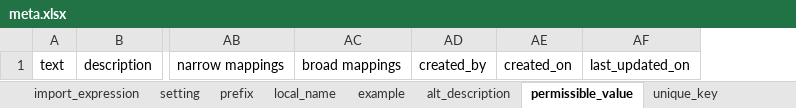
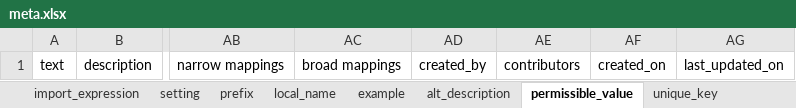
Before and after one commit to microbiomedata/mixs-6-2-release-candidate, an Excel workbook: generated/meta.xlsx, sheet permissible_value, drawn as a sheet; only a part is shown, gaps mark what is left out; values as stored, in another font and other column widths than the file's, no borders; the diff names each change by its address in the sheet, - before the commit and + after, or states it on an @@ line.

```diff
--- a/generated/meta.xlsx (sheet permissible_value)
+++ b/generated/meta.xlsx (sheet permissible_value)
+column AE, row 1: contributors
```
Also changed, not shown: sheet import_expression, sheet pattern_expression, sheet unique_key, sheet anonymous_class_expression, sheet subset_definition, sheet class_rule, 8 more sheets, 20 other files.
